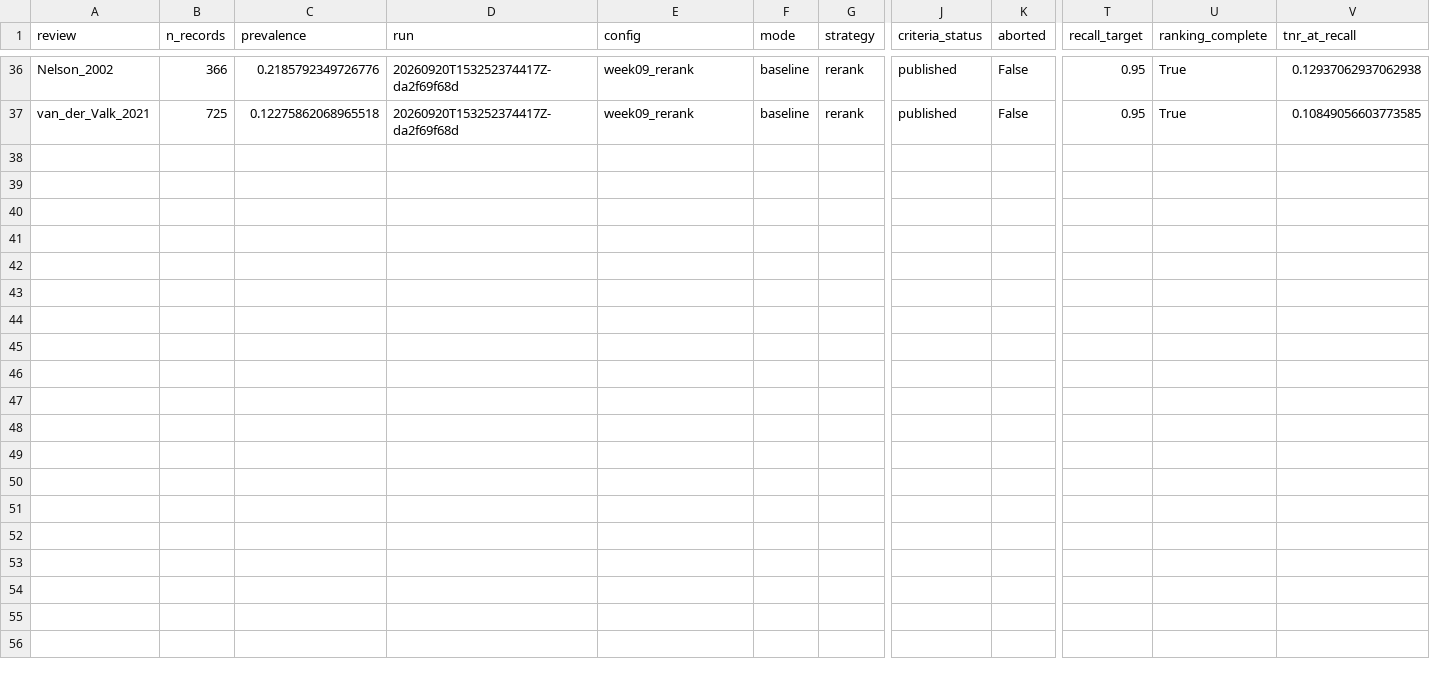
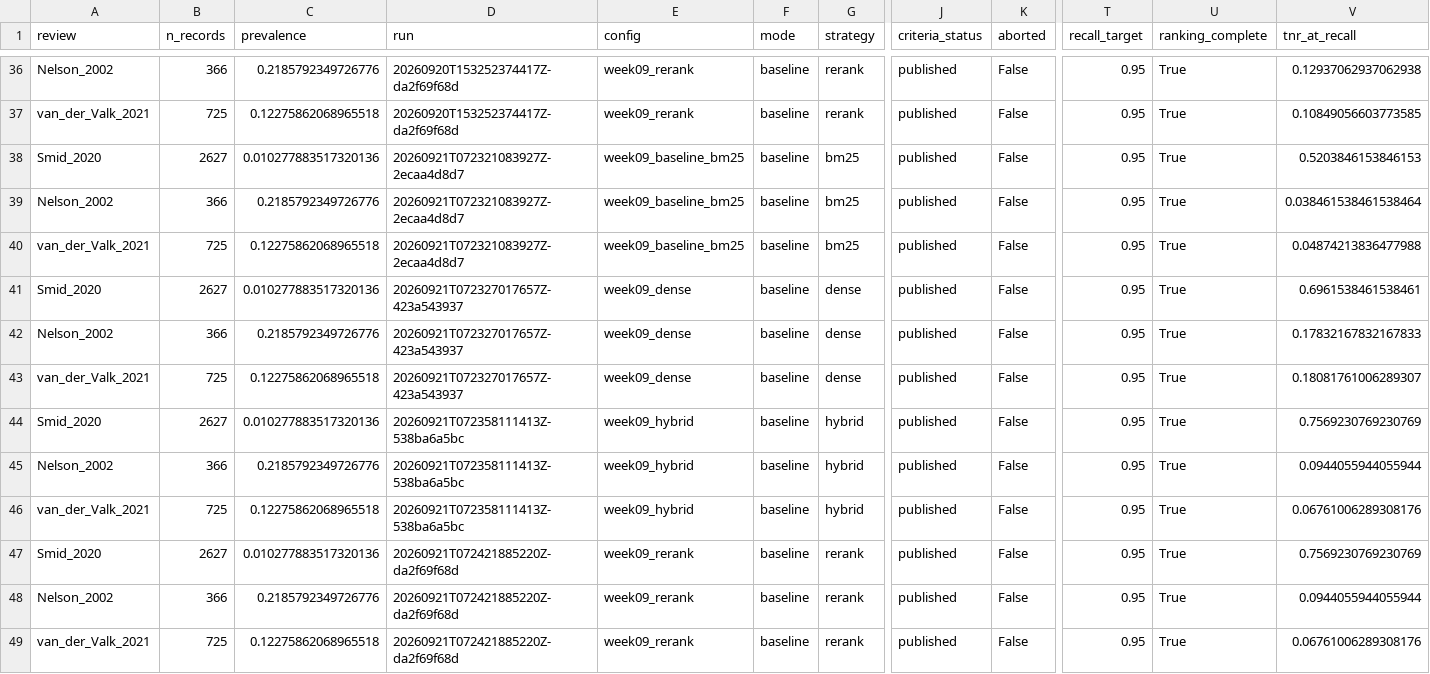
Before and after one commit to KavinduPehesara/Beyond-Retrieval, a CSV file: reports/results.csv, drawn as a sheet; only a part is shown, gaps mark what is left out; rows hold the shown columns only; the diff names each change by its address in the sheet, - before the commit and + after, or states it on an @@ line.

```diff
--- a/reports/results.csv
+++ b/reports/results.csv
+row 38: Smid_2020 | 2627 | 0.010277883517320136 | 20260921T072321083927Z-2ecaa4d8d7 | week09_baseline_bm25 | baseline | bm25 | published | False | 0.95 | True | 0.5203846153846153
+row 39: Nelson_2002 | 366 | 0.2185792349726776 | 20260921T072321083927Z-2ecaa4d8d7 | week09_baseline_bm25 | baseline | bm25 | published | False | 0.95 | True | 0.038461538461538464
+row 40: van_der_Valk_2021 | 725 | 0.12275862068965518 | 20260921T072321083927Z-2ecaa4d8d7 | week09_baseline_bm25 | baseline | bm25 | published | False | 0.95 | True | 0.04874213836477988
+row 41: Smid_2020 | 2627 | 0.010277883517320136 | 20260921T072327017657Z-423a543937 | week09_dense | baseline | dense | published | False | 0.95 | True | 0.6961538461538461
+row 42: Nelson_2002 | 366 | 0.2185792349726776 | 20260921T072327017657Z-423a543937 | week09_dense | baseline | dense | published | False | 0.95 | True | 0.17832167832167833
+row 43: van_der_Valk_2021 | 725 | 0.12275862068965518 | 20260921T072327017657Z-423a543937 | week09_dense | baseline | dense | published | False | 0.95 | True | 0.18081761006289307
+row 44: Smid_2020 | 2627 | 0.010277883517320136 | 20260921T072358111413Z-538ba6a5bc | week09_hybrid | baseline | hybrid | published | False | 0.95 | True | 0.7569230769230769
+row 45: Nelson_2002 | 366 | 0.2185792349726776 | 20260921T072358111413Z-538ba6a5bc | week09_hybrid | baseline | hybrid | published | False | 0.95 | True | 0.0944055944055944
+row 46: van_der_Valk_2021 | 725 | 0.12275862068965518 | 20260921T072358111413Z-538ba6a5bc | week09_hybrid | baseline | hybrid | published | False | 0.95 | True | 0.06761006289308176
+row 47: Smid_2020 | 2627 | 0.010277883517320136 | 20260921T072421885220Z-da2f69f68d | week09_rerank | baseline | rerank | published | False | 0.95 | True | 0.7569230769230769
+row 48: Nelson_2002 | 366 | 0.2185792349726776 | 20260921T072421885220Z-da2f69f68d | week09_rerank | baseline | rerank | published | False | 0.95 | True | 0.0944055944055944
+row 49: van_der_Valk_2021 | 725 | 0.12275862068965518 | 20260921T072421885220Z-da2f69f68d | week09_rerank | baseline | rerank | published | False | 0.95 | True | 0.06761006289308176
```
Also changed, not shown: 21 other files.
